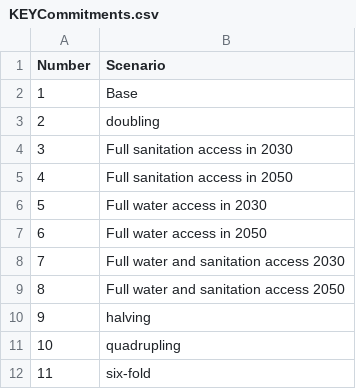
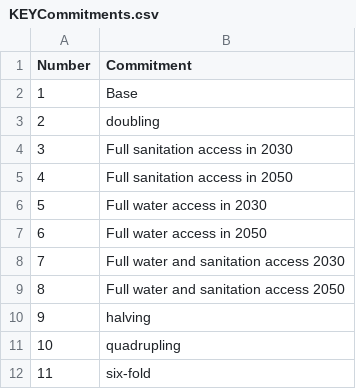
Before and after one commit to akvo/usaid-wssh, a CSV file: output data/KEYCommitments.csv, drawn as a sheet.

Commit message:
Headers names changes

```diff
--- a/output data/KEYCommitments.csv
+++ b/output data/KEYCommitments.csv
@@ -1,2 +1,2 @@
-Number,Scenario
+Number,Commitment
 1,Base
```
